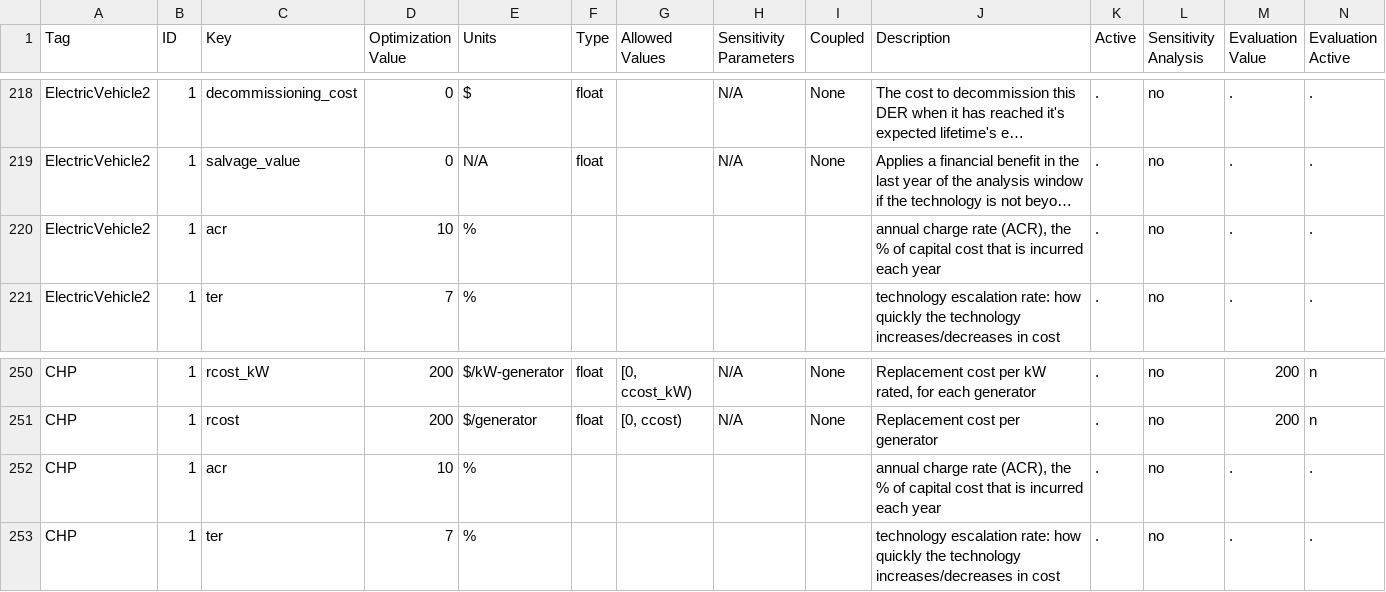
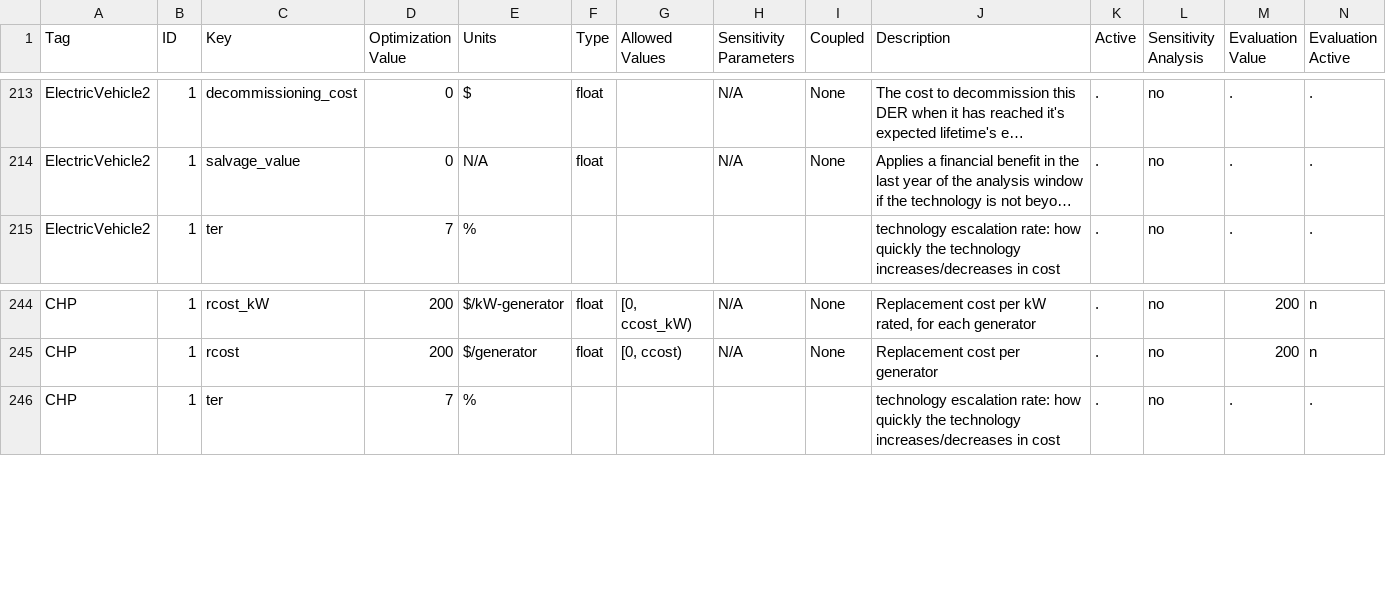
Before and after one commit to irizvanoghlu/Avantus, a CSV file: Model_Parameters_Template_DER.csv, drawn as a sheet; only a part is shown, gaps mark what is left out; long unchanged cells end in …; rows hold the shown columns only; the diff covers the shown part only; the diff names each change by its address in the sheet, - before the commit and + after, or states it on an @@ line.

```diff
--- a/Model_Parameters_Template_DER.csv
+++ b/Model_Parameters_Template_DER.csv
-row 220: ElectricVehicle2 | 1 | acr | 10 | % |  |  |  |  | annual charge rate (ACR), the % of capital cost that is incurred each year | . | no | . | .
-row 252: CHP | 1 | acr | 10 | % |  |  |  |  | annual charge rate (ACR), the % of capital cost that is incurred each year | . | no | . | .
```
Also changed, not shown: 5 removed rows elsewhere in this file, 3 other files.
